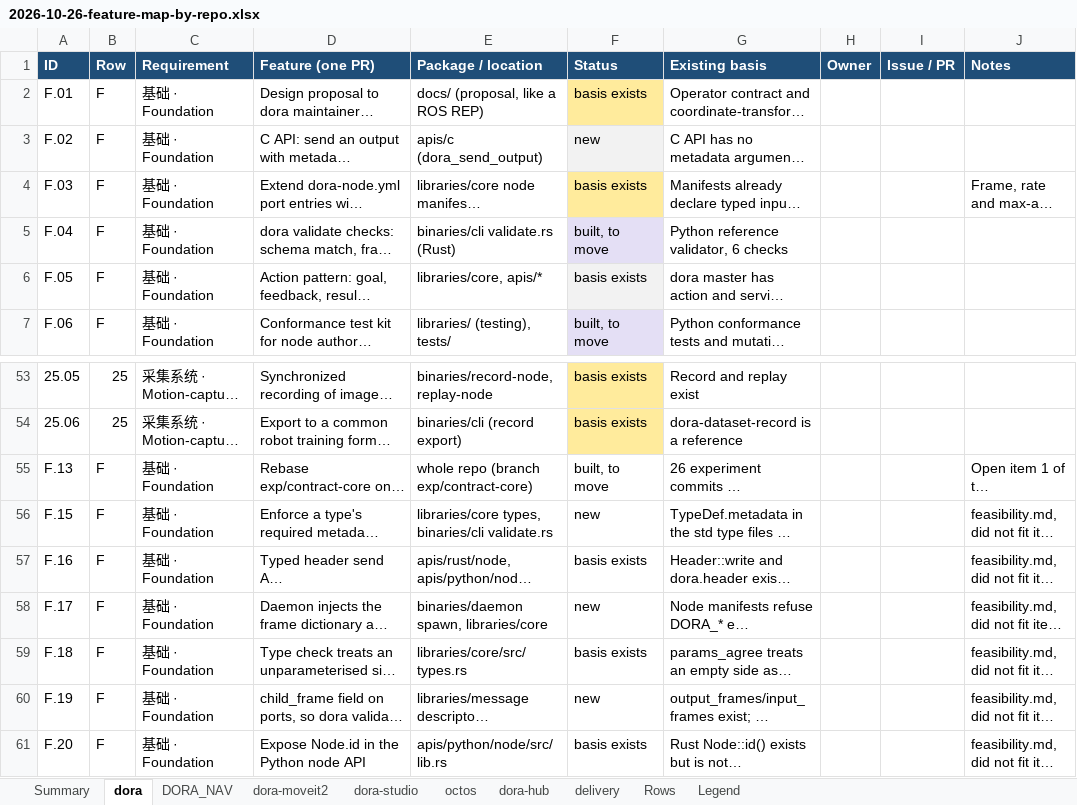
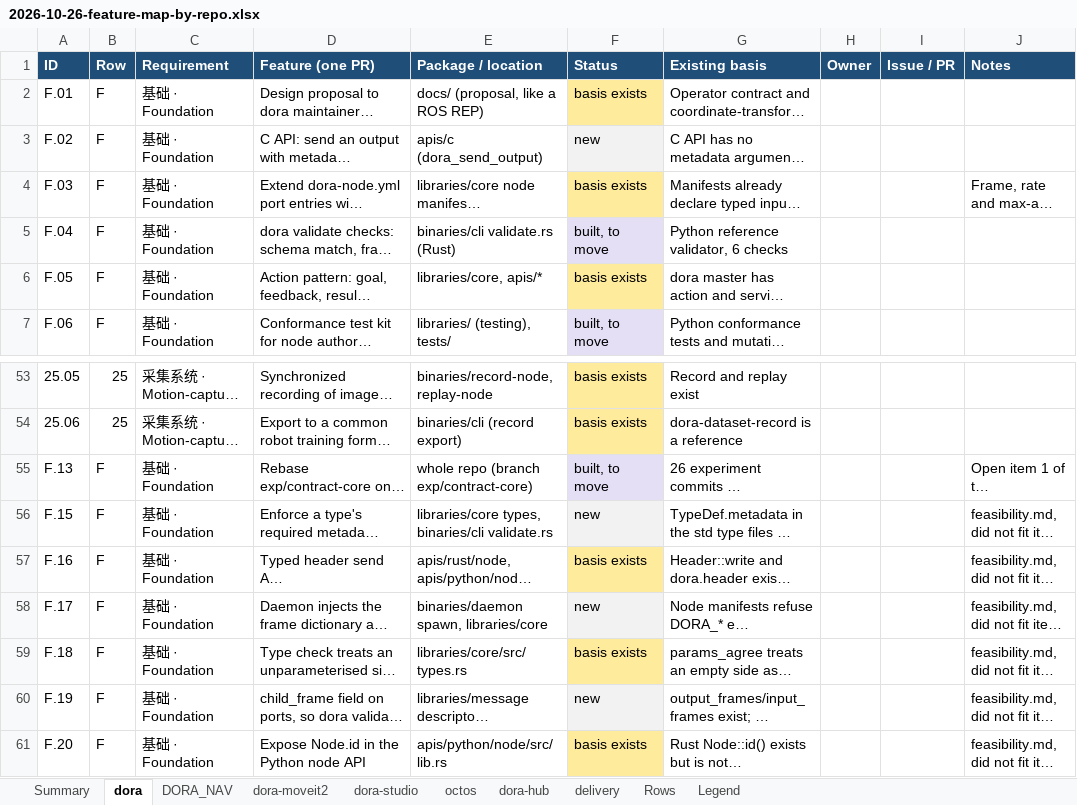
Before and after one commit to dorarobotics-dev/roadmap, an Excel workbook: docs/requirements/2026-10-26-feature-map-by-repo.xlsx, sheet dora, drawn as a sheet; only a part is shown, gaps mark what is left out; long unchanged cells end in …; values as stored, in another font and other column widths than the file's, no borders; charts and pictures not drawn; the diff names each change by its address in the sheet, - before the commit and + after, or states it on an @@ line.

```diff
--- a/docs/requirements/2026-10-26-feature-map-by-repo.xlsx (sheet dora)
+++ b/docs/requirements/2026-10-26-feature-map-by-repo.xlsx (sheet dora)
-F6 fill: #F2F2F2
+F6 fill: #FFEB9C
-F55 fill: none
+F55 fill: #E4DFF5
-F56 fill: none
+F56 fill: #F2F2F2
-F57 fill: none
+F57 fill: #FFEB9C
-F58 fill: none
+F58 fill: #F2F2F2
-F59 fill: none
+F59 fill: #FFEB9C
-F60 fill: none
+F60 fill: #F2F2F2
-F61 fill: none
+F61 fill: #FFEB9C
```
Also changed, not shown: sheet octos, 2 other files.
